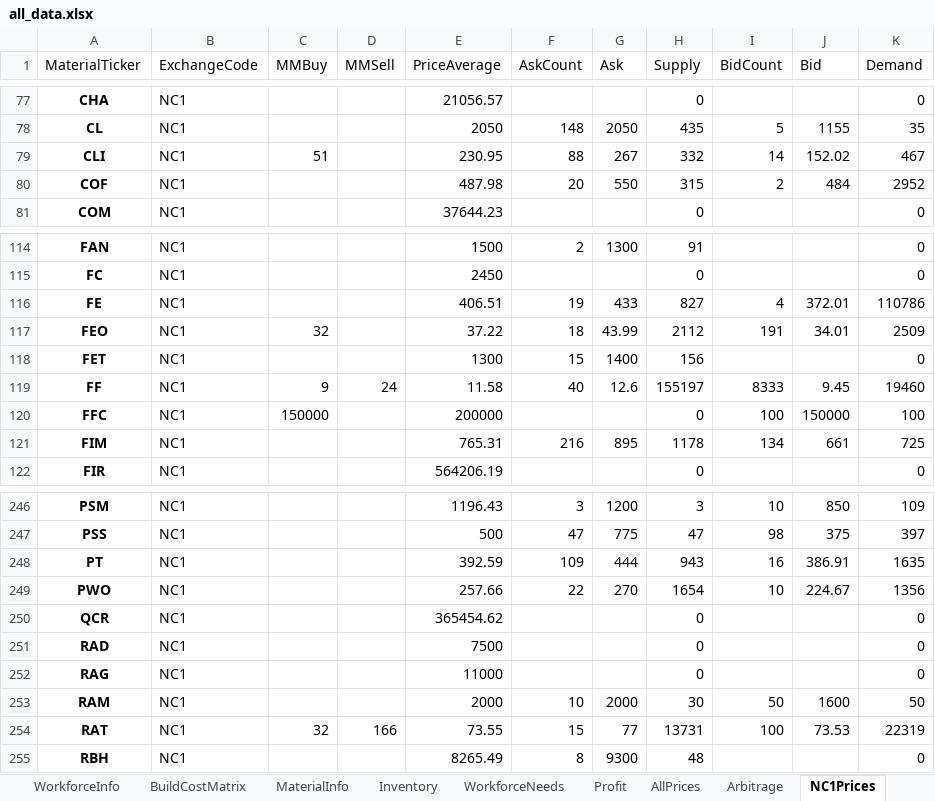
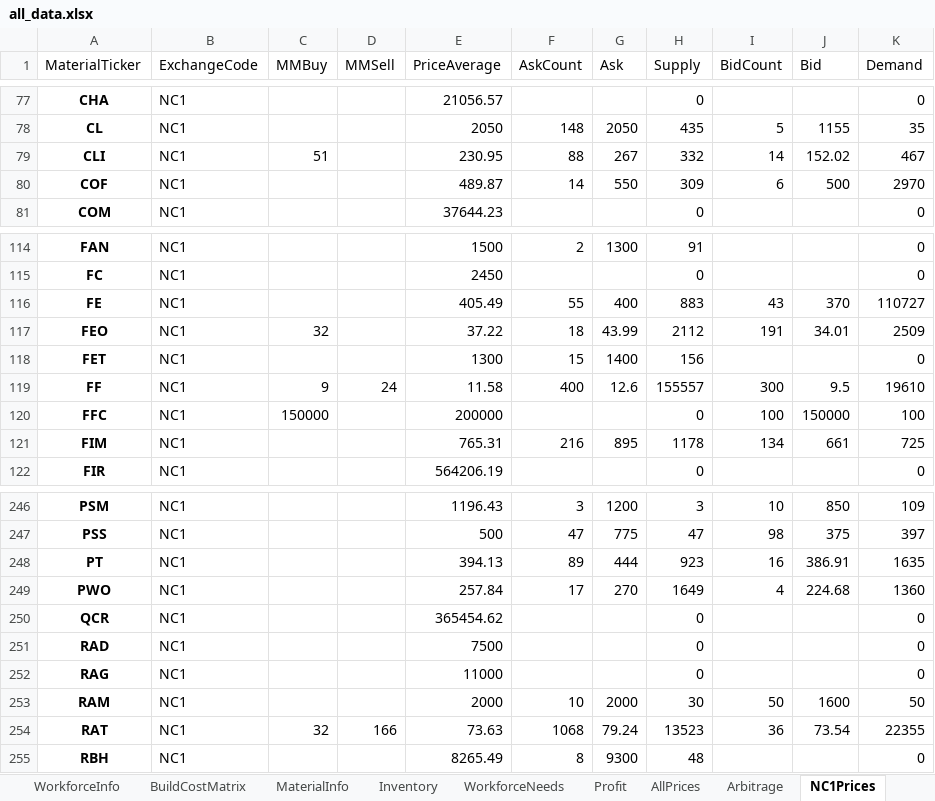
Before and after one commit to thomas-davidoff/Prunalyzer, an Excel workbook: example_data/all_data.xlsx, sheet NC1Prices, drawn as a sheet; only a part is shown, gaps mark what is left out; values as stored, in another font and other column widths than the file's, no borders; table styles not drawn; the diff covers the shown part only; the diff names each change by its address in the sheet, - before the commit and + after, or states it on an @@ line.

```diff
--- a/example_data/all_data.xlsx (sheet NC1Prices)
+++ b/example_data/all_data.xlsx (sheet NC1Prices)
-E80 (PriceAverage): 487.98
+E80 (PriceAverage): 489.87
-F80 (AskCount): 20
+F80 (AskCount): 14
-H80 (Supply): 315
+H80 (Supply): 309
-I80 (BidCount): 2
+I80 (BidCount): 6
-J80 (Bid): 484
+J80 (Bid): 500
-K80 (Demand): 2952
+K80 (Demand): 2970
-E116 (PriceAverage): 406.51
+E116 (PriceAverage): 405.49
-F116 (AskCount): 19
+F116 (AskCount): 55
-G116 (Ask): 433
+G116 (Ask): 400
-H116 (Supply): 827
+H116 (Supply): 883
-I116 (BidCount): 4
+I116 (BidCount): 43
-J116 (Bid): 372.01
+J116 (Bid): 370
-K116 (Demand): 110786
+K116 (Demand): 110727
-F119 (AskCount): 40
+F119 (AskCount): 400
-H119 (Supply): 155197
+H119 (Supply): 155557
-I119 (BidCount): 8333
+I119 (BidCount): 300
-J119 (Bid): 9.45
+J119 (Bid): 9.5
-K119 (Demand): 19460
+K119 (Demand): 19610
-E248 (PriceAverage): 392.59
+E248 (PriceAverage): 394.13
-F248 (AskCount): 109
+F248 (AskCount): 89
-H248 (Supply): 943
+H248 (Supply): 923
-E249 (PriceAverage): 257.66
+E249 (PriceAverage): 257.84
-F249 (AskCount): 22
+F249 (AskCount): 17
-H249 (Supply): 1654
+H249 (Supply): 1649
-I249 (BidCount): 10
+I249 (BidCount): 4
-J249 (Bid): 224.67
+J249 (Bid): 224.68
-K249 (Demand): 1356
+K249 (Demand): 1360
-E254 (PriceAverage): 73.55
+E254 (PriceAverage): 73.63
-F254 (AskCount): 15
+F254 (AskCount): 1068
-G254 (Ask): 77
+G254 (Ask): 79.24
-H254 (Supply): 13731
+H254 (Supply): 13523
-I254 (BidCount): 100
+I254 (BidCount): 36
-J254 (Bid): 73.53
+J254 (Bid): 73.54
-K254 (Demand): 22319
+K254 (Demand): 22355
```
Also changed, not shown: 71 edited cells elsewhere in this sheet, sheet Arbitrage, sheet Profit, sheet AllPrices, sheet MaterialInfo, sheet AI1Prices, sheet Inventory, 6 other files.
